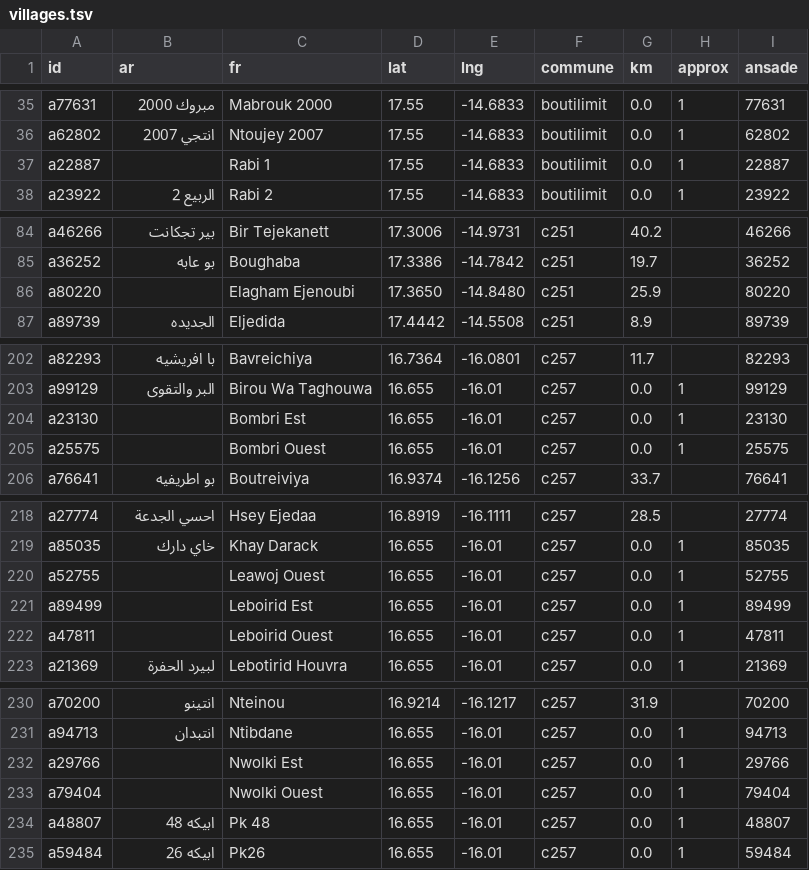
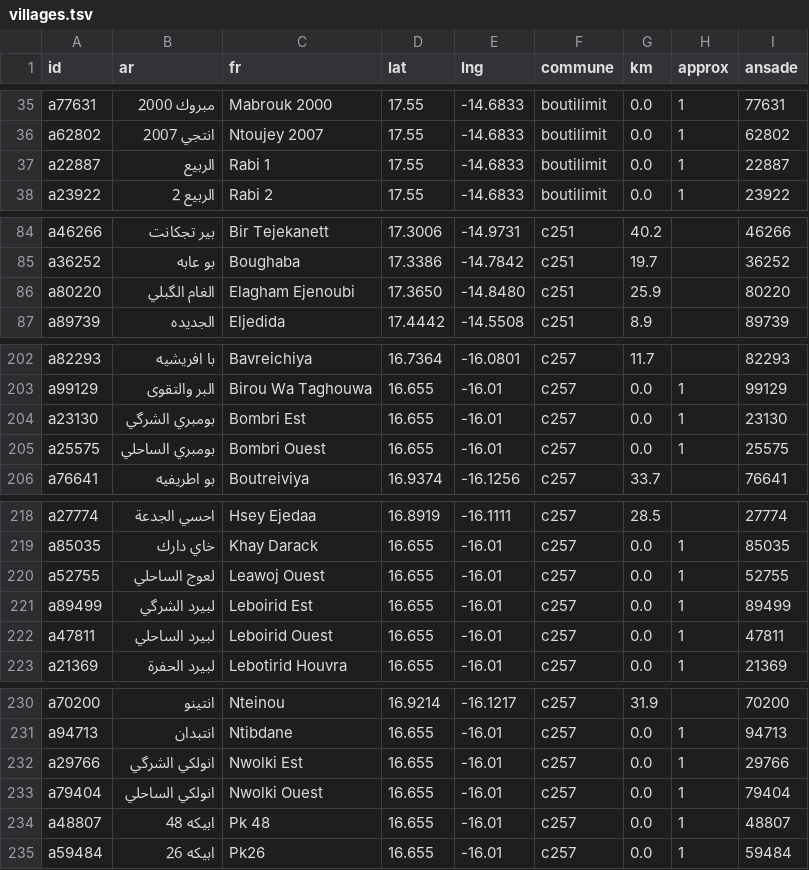
Before and after one commit to tenyekat-design/Erriwaya-videos, a TSV file: apps/calendar-android/tools/villages.tsv, drawn as a sheet; only a part is shown, gaps mark what is left out; the diff covers the shown part only.

```diff
--- a/apps/calendar-android/tools/villages.tsv
+++ b/apps/calendar-android/tools/villages.tsv
@@ -36,3 +36,3 @@ a77631	مبروك 2000	Mabrouk 2000	17.55	-14.6833	boutilimit	0.0	1	77631
 a62802	انتجي 2007	Ntoujey 2007	17.55	-14.6833	boutilimit	0.0	1	62802
-a22887		Rabi 1	17.55	-14.6833	boutilimit	0.0	1	22887
+a22887	الربيع	Rabi 1	17.55	-14.6833	boutilimit	0.0	1	22887
 a23922	الربيع 2	Rabi 2	17.55	-14.6833	boutilimit	0.0	1	23922
@@ -85,3 +85,3 @@ a46266	بير تجكانت	Bir Tejekanett	17.3006	-14.9731	c251	40.2		46266
 a36252	بو عابه	Boughaba	17.3386	-14.7842	c251	19.7		36252
-a80220		Elagham Ejenoubi	17.3650	-14.8480	c251	25.9		80220
+a80220	الغام الگبلي	Elagham Ejenoubi	17.3650	-14.8480	c251	25.9		80220
 a89739	الجديده	Eljedida	17.4442	-14.5508	c251	8.9		89739
@@ -203,4 +203,4 @@ a82293	با افريشيه	Bavreichiya	16.7364	-16.0801	c257	11.7		82293
 a99129	البر والتقوى	Birou Wa Taghouwa	16.655	-16.01	c257	0.0	1	99129
-a23130		Bombri Est	16.655	-16.01	c257	0.0	1	23130
-a25575		Bombri Ouest	16.655	-16.01	c257	0.0	1	25575
+a23130	بومبري الشرگي	Bombri Est	16.655	-16.01	c257	0.0	1	23130
+a25575	بومبري الساحلي	Bombri Ouest	16.655	-16.01	c257	0.0	1	25575
 a76641	بو اطريفيه	Boutreiviya	16.9374	-16.1256	c257	33.7		76641
@@ -219,5 +219,5 @@ a27774	احسي الجدعة	Hsey Ejedaa	16.8919	-16.1111	c257	28.5		27774
 a85035	خاي دارك	Khay Darack	16.655	-16.01	c257	0.0	1	85035
-a52755		Leawoj Ouest	16.655	-16.01	c257	0.0	1	52755
-a89499		Leboirid Est	16.655	-16.01	c257	0.0	1	89499
-a47811		Leboirid Ouest	16.655	-16.01	c257	0.0	1	47811
+a52755	لعوج الساحلي	Leawoj Ouest	16.655	-16.01	c257	0.0	1	52755
+a89499	لبيرد الشرگي	Leboirid Est	16.655	-16.01	c257	0.0	1	89499
+a47811	لبيرد الساحلي	Leboirid Ouest	16.655	-16.01	c257	0.0	1	47811
 a21369	لبيرد الحفرة	Lebotirid Houvra	16.655	-16.01	c257	0.0	1	21369
@@ -231,4 +231,4 @@ a70200	انتينو	Nteinou	16.9214	-16.1217	c257	31.9		70200
 a94713	انتبدان	Ntibdane	16.655	-16.01	c257	0.0	1	94713
-a29766		Nwolki Est	16.655	-16.01	c257	0.0	1	29766
-a79404		Nwolki Ouest	16.655	-16.01	c257	0.0	1	79404
+a29766	انولكي الشرگي	Nwolki Est	16.655	-16.01	c257	0.0	1	29766
+a79404	انولكي الساحلي	Nwolki Ouest	16.655	-16.01	c257	0.0	1	79404
 a48807	ابيكه 48	Pk 48	16.655	-16.01	c257	0.0	1	48807
```
Also changed, not shown: 16 removed rows and 8 edited cells elsewhere in this file, 2 other files.
